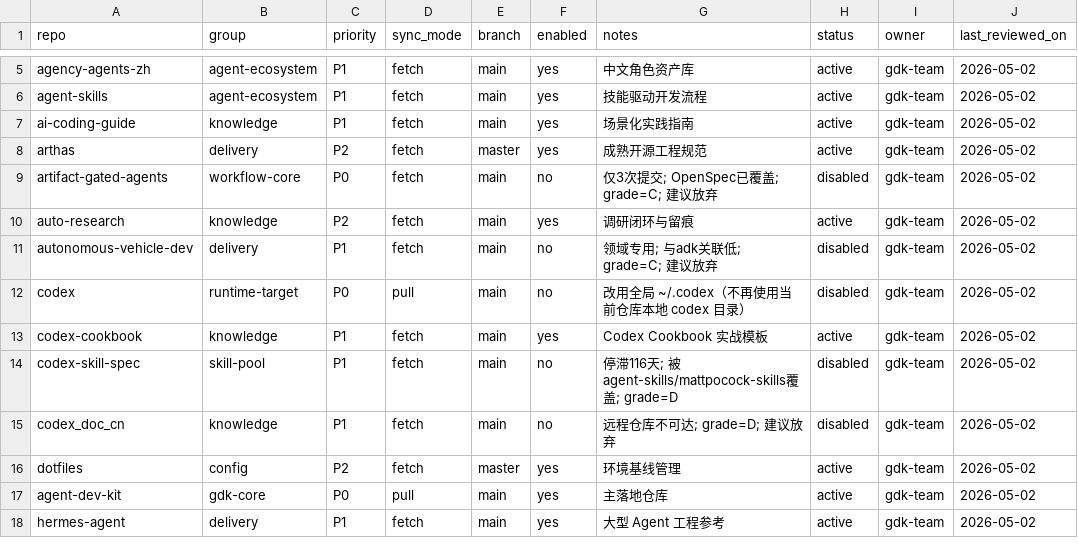
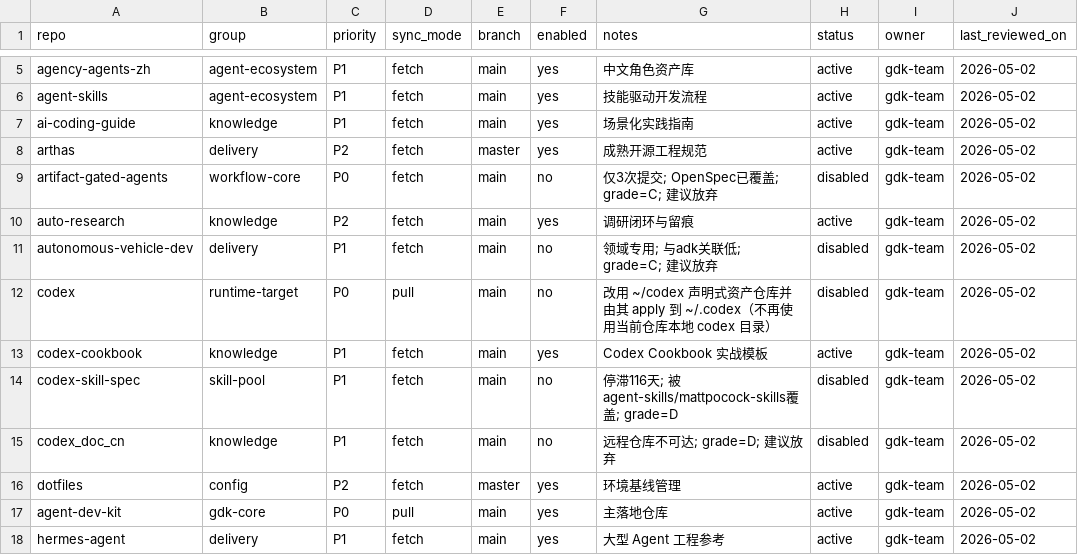
Before and after one commit to jiying2007/llm_agent, a CSV file: subrepos/registry.csv, drawn as a sheet; only a part is shown, gaps mark what is left out; the diff names each change by its address in the sheet, - before the commit and + after, or states it on an @@ line.

Commit message:
chore(adk): 接入 Codex 交接门禁

```diff
--- a/subrepos/registry.csv
+++ b/subrepos/registry.csv
-G12 (notes): 改用全局 ~/.codex（不…
+G12 (notes): 改用 ~/codex 声明式资产仓库并由其 apply 到 ~/.codex（不…
```
Also changed, not shown: 12 other files.
